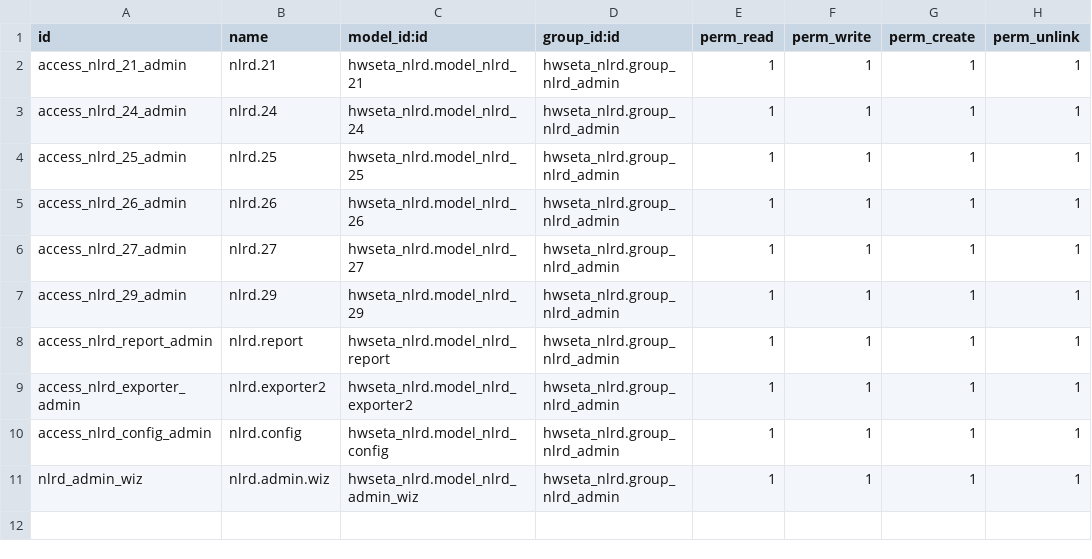
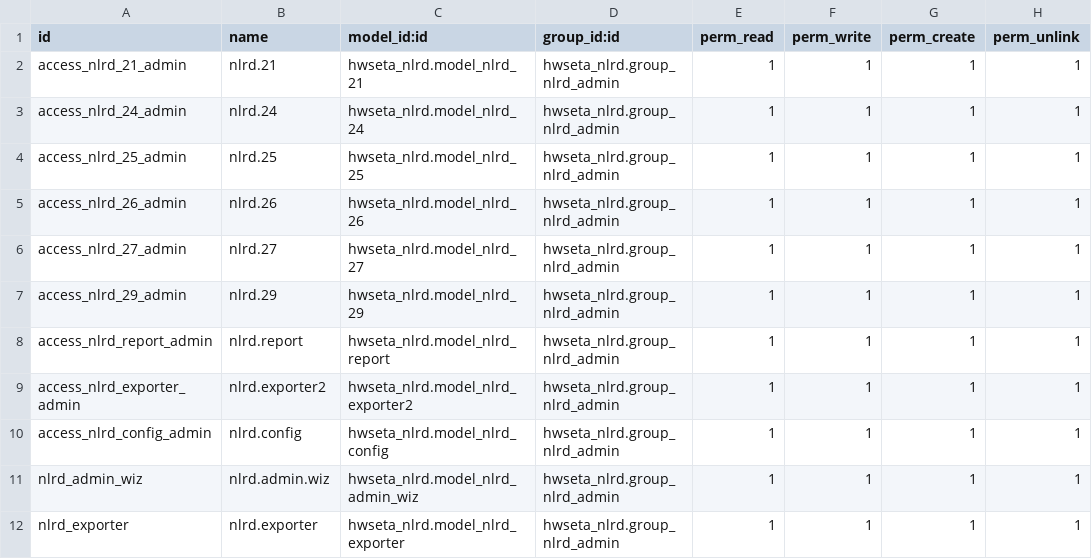
Before and after one commit to ashertee/HWSETA_SP-ETQA-ELEARN, a CSV file: hwseta_addons/hwseta_nlrd/security/ir.model.access.csv, drawn as a sheet; the diff names each change by its address in the sheet, - before the commit and + after, or states it on an @@ line.

```diff
--- a/hwseta_addons/hwseta_nlrd/security/ir.model.access.csv
+++ b/hwseta_addons/hwseta_nlrd/security/ir.model.access.csv
+row 12: nlrd_exporter | nlrd.exporter | hwseta_nlrd.model_nlrd_exporter | hwseta_nlrd.group_nlrd_admin | 1 | 1 | 1 | 1
```
Also changed, not shown: 1 other file.
